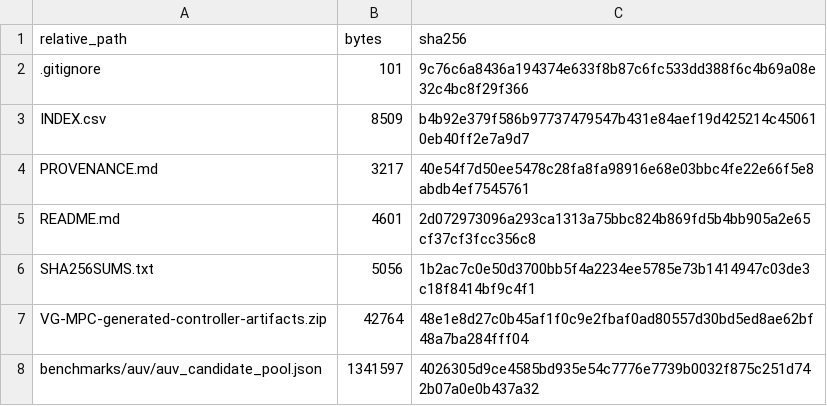
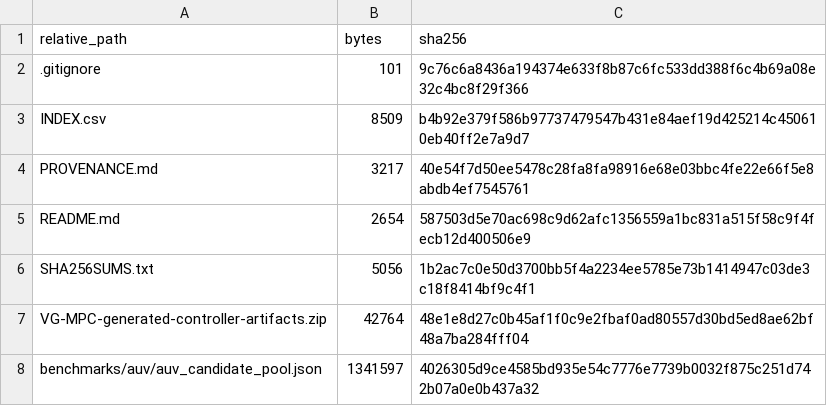
Before and after one commit to chengxuandong4-bot/VG-MPC-controller-code-and-results, a CSV file: MANIFEST.csv, drawn as a sheet; only a part is shown.

```diff
--- a/MANIFEST.csv
+++ b/MANIFEST.csv
@@ -4,3 +4,3 @@ INDEX.csv,8509,b4b92e379f586b97737479547b431e84aef19d425214c450610eb40ff2e7a9d7
 PROVENANCE.md,3217,40e54f7d50ee5478c28fa8fa98916e68e03bbc4fe22e66f5e8abdb4ef7545761
-README.md,4601,2d072973096a293ca1313a75bbc824b869fd5b4bb905a2e65cf37cf3fcc356c8
+README.md,2654,587503d5e70ac698c9d62afc1356559a1bc831a515f58c9f4fecb12d400506e9
 SHA256SUMS.txt,5056,1b2ac7c0e50d3700bb5f4a2234ee5785e73b1414947c03de3c18f8414bf9c4f1
```
Also changed, not shown: 2 other files.
